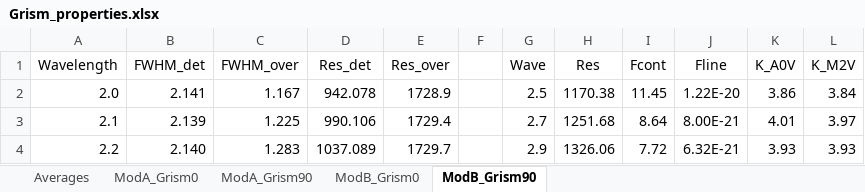
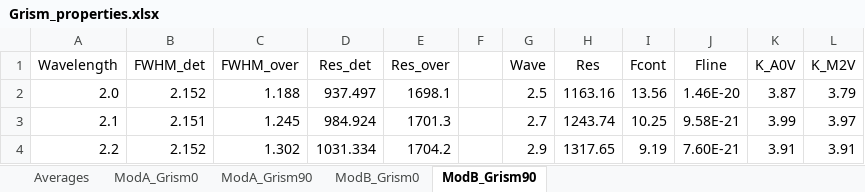
Before and after one commit to JarronL/pynrc, an Excel workbook: notebooks/grism_properties/Grism_properties.xlsx, sheet ModB_Grism90, drawn as a sheet; only a part is shown; values as stored, in another font and other column widths than the file's, no borders; charts and pictures not drawn; the diff covers the shown part only; the diff names each change by its address in the sheet, - before the commit and + after, or states it on an @@ line.

```diff
--- a/notebooks/grism_properties/Grism_properties.xlsx (sheet ModB_Grism90)
+++ b/notebooks/grism_properties/Grism_properties.xlsx (sheet ModB_Grism90)
-B2 (FWHM_det): 2.141
+B2 (FWHM_det): 2.152
-C2 (FWHM_over): 1.167
+C2 (FWHM_over): 1.188
-D2 (Res_det): 942.078
+D2 (Res_det): 937.497
-E2 (Res_over): 1728.9
+E2 (Res_over): 1698.1
-H2 (Res): 1170.38
+H2 (Res): 1163.16
-I2 (Fcont): 11.45
+I2 (Fcont): 13.56
-J2 (Fline): 1.22E-20
+J2 (Fline): 1.46E-20
-K2 (K_A0V): 3.86
+K2 (K_A0V): 3.87
-L2 (K_M2V): 3.84
+L2 (K_M2V): 3.79
-B3 (FWHM_det): 2.139
+B3 (FWHM_det): 2.151
-C3 (FWHM_over): 1.225
+C3 (FWHM_over): 1.245
-D3 (Res_det): 990.106
+D3 (Res_det): 984.924
-E3 (Res_over): 1729.4
+E3 (Res_over): 1701.3
-H3 (Res): 1251.68
+H3 (Res): 1243.74
-I3 (Fcont): 8.64
+I3 (Fcont): 10.25
-J3 (Fline): 8.00E-21
+J3 (Fline): 9.58E-21
-K3 (K_A0V): 4.01
+K3 (K_A0V): 3.99
-B4 (FWHM_det): 2.140
+B4 (FWHM_det): 2.152
-C4 (FWHM_over): 1.283
+C4 (FWHM_over): 1.302
-D4 (Res_det): 1037.089
+D4 (Res_det): 1031.334
-E4 (Res_over): 1729.7
+E4 (Res_over): 1704.2
-H4 (Res): 1326.06
+H4 (Res): 1317.65
-I4 (Fcont): 7.72
+I4 (Fcont): 9.19
-J4 (Fline): 6.32E-21
+J4 (Fline): 7.60E-21
-K4 (K_A0V): 3.93
+K4 (K_A0V): 3.91
-L4 (K_M2V): 3.93
+L4 (K_M2V): 3.91
```
Also changed, not shown: 199 edited cells elsewhere in this sheet, sheet Averages, sheet ModA_Grism90, sheet ModB_Grism0, sheet ModA_Grism0, charts or pictures, 9 other files.
